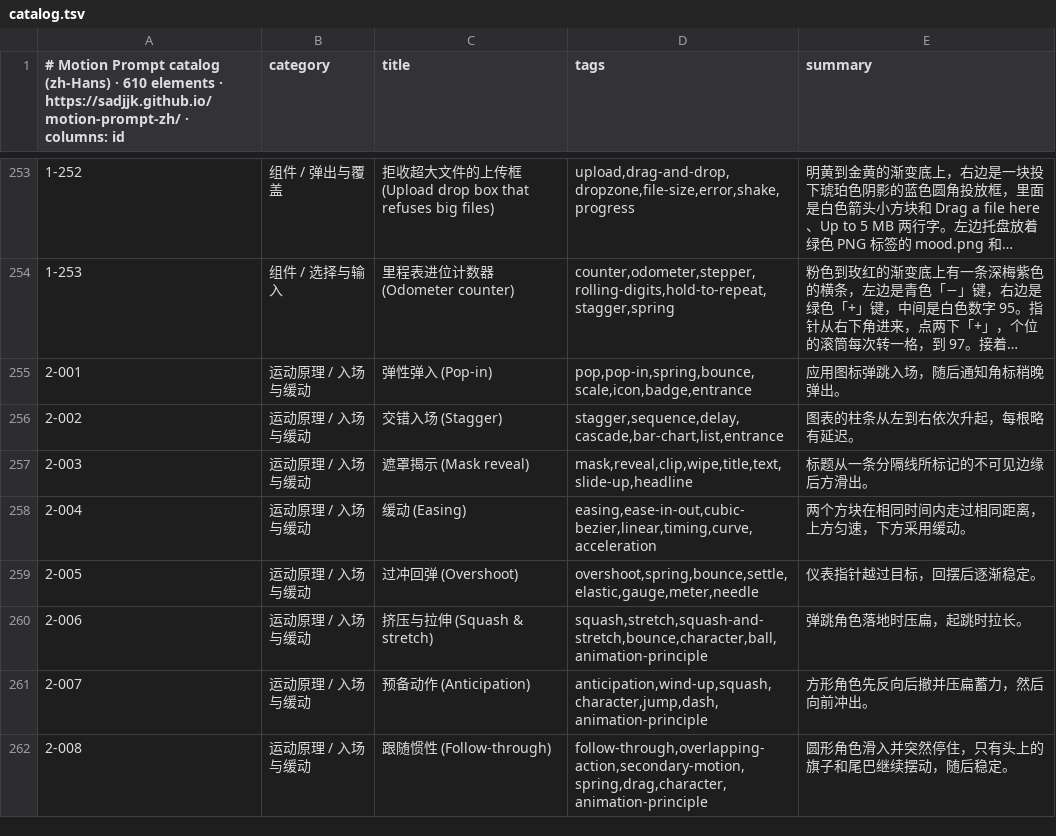
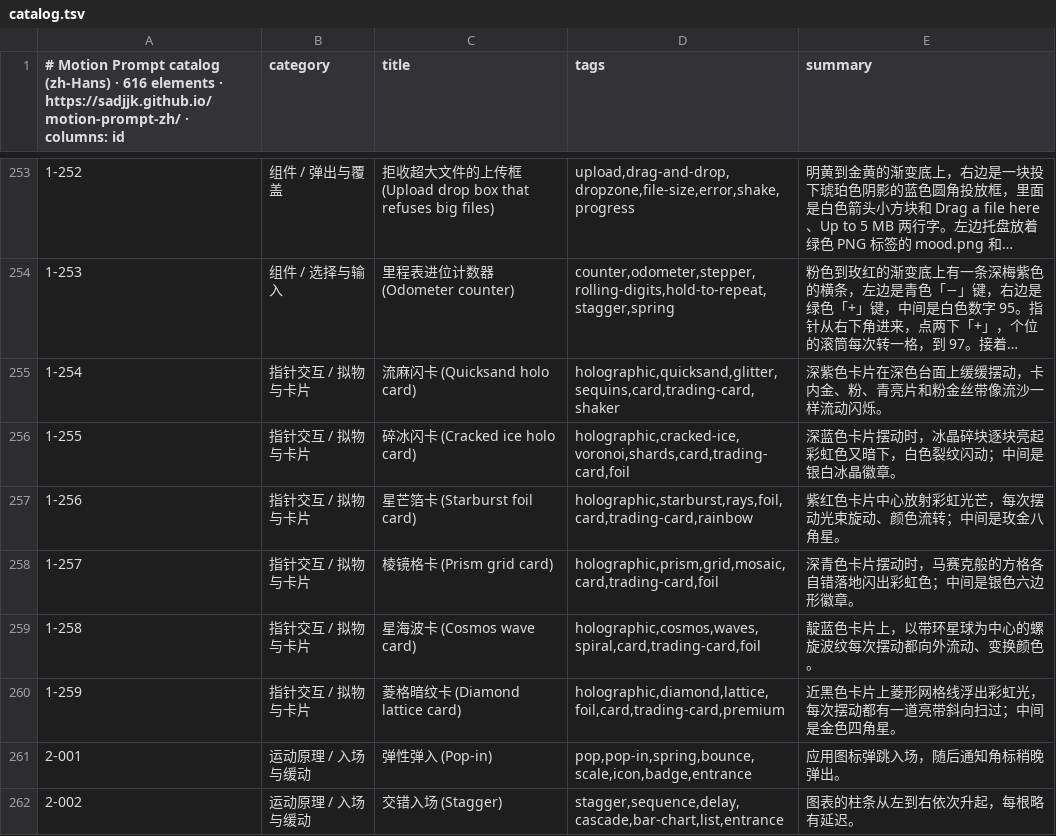
Before and after one commit to sadjjk/motion-prompt-zh, a TSV file: api/v1/zh-Hans/catalog.tsv, drawn as a sheet; only a part is shown, gaps mark what is left out; the shorter side is filled out with more unchanged rows; long unchanged cells end in …; the diff names each change by its address in the sheet, - before the commit and + after, or states it on an @@ line.

```diff
--- a/api/v1/zh-Hans/catalog.tsv
+++ b/api/v1/zh-Hans/catalog.tsv
-A1: …(zh-Hans) · 610 elements ·…
+A1: …(zh-Hans) · 616 elements ·…
+row 255: 1-254 | 指针交互 / 拟物与卡片 | 流麻闪卡 (Quicksand holo card) | holographic,quicksand,glitter,sequins,card,trading-card,shaker | 深紫色卡片在深色台面上缓缓摆动，卡内金、粉、青亮片和粉金丝带像流沙一样流动闪烁。
+row 256: 1-255 | 指针交互 / 拟物与卡片 | 碎冰闪卡 (Cracked ice holo card) | holographic,cracked-ice,voronoi,shards,card,trading-card,foil | 深蓝色卡片摆动时，冰晶碎块逐块亮起彩虹色又暗下，白色裂纹闪动；中间是银白冰晶徽章。
+row 257: 1-256 | 指针交互 / 拟物与卡片 | 星芒箔卡 (Starburst foil card) | holographic,starburst,rays,foil,card,trading-card,rainbow | 紫红色卡片中心放射彩虹光芒，每次摆动光束旋动、颜色流转；中间是玫金八角星。
+row 258: 1-257 | 指针交互 / 拟物与卡片 | 棱镜格卡 (Prism grid card) | holographic,prism,grid,mosaic,card,trading-card,foil | 深青色卡片摆动时，马赛克般的方格各自错落地闪出彩虹色；中间是银色六边形徽章。
+row 259: 1-258 | 指针交互 / 拟物与卡片 | 星海波卡 (Cosmos wave card) | holographic,cosmos,waves,spiral,card,trading-card,foil | 靛蓝色卡片上，以带环星球为中心的螺旋波纹每次摆动都向外流动、变换颜色。
+row 260: 1-259 | 指针交互 / 拟物与卡片 | 菱格暗纹卡 (Diamond lattice card) | holographic,diamond,lattice,foil,card,trading-card,premium | 近黑色卡片上菱形网格线浮出彩虹光，每次摆动都有一道亮带斜向扫过；中间是金色四角星。
```
Also changed, not shown: api/v1/en/catalog.tsv, api/v1/ja/catalog.tsv, 56 other files.
